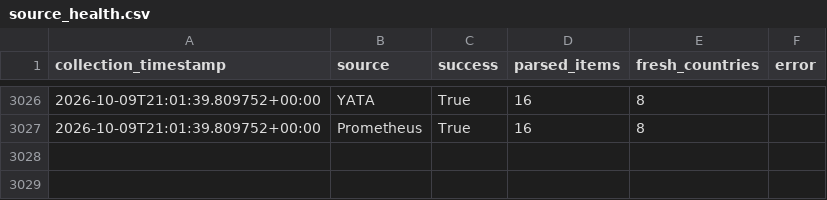
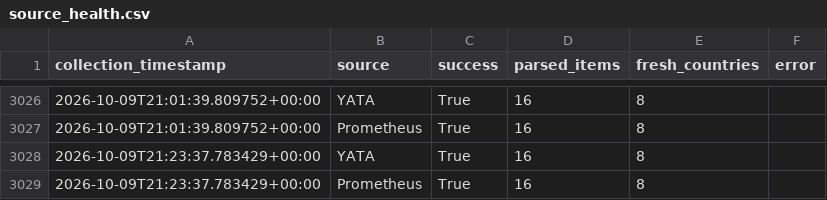
Before and after one commit to hansrsrian/Hans-data-collector, a CSV file: data/source_health.csv, drawn as a sheet; only a part is shown, gaps mark what is left out.

```diff
--- a/data/source_health.csv
+++ b/data/source_health.csv
@@ -3027 +3027,3 @@ collection_timestamp,source,success,parsed_items,fresh_countries,error
 2026-10-09T21:01:39.809752+00:00,Prometheus,True,16,8,
+2026-10-09T21:23:37.783429+00:00,YATA,True,16,8,
+2026-10-09T21:23:37.783429+00:00,Prometheus,True,16,8,
```
Also changed, not shown: data/transitions.csv, 4 other files.
